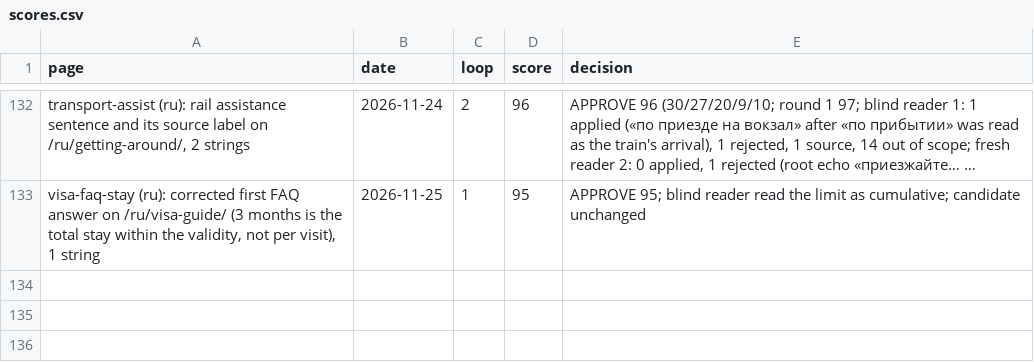
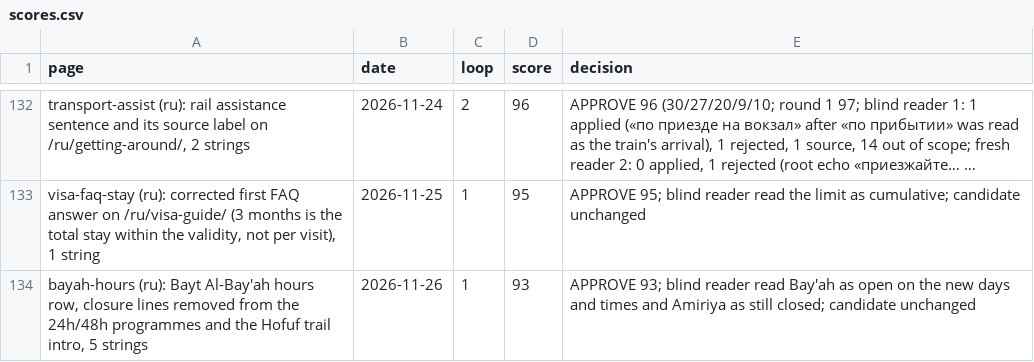
Before and after one commit to eyad62689-lab/visit-alahsa, a CSV file: ru-translation/memory/scores.csv, drawn as a sheet; only a part is shown, gaps mark what is left out; long unchanged cells end in …; the diff names each change by its address in the sheet, - before the commit and + after, or states it on an @@ line.

```diff
--- a/ru-translation/memory/scores.csv
+++ b/ru-translation/memory/scores.csv
+row 134: bayah-hours (ru): Bayt Al-Bay'ah hours row, closure lines removed from the 24h/48h programmes and the Hofuf trail intro, 5 strings | 2026-11-26 | 1 | 93 | APPROVE 93; blind reader read Bay'ah as open on the new days and times and Amiriya as still closed; candidate unchanged
```
Also changed, not shown: de-translation/memory/scores.csv, tr-translation/memory/scores.csv, 23 other files.
